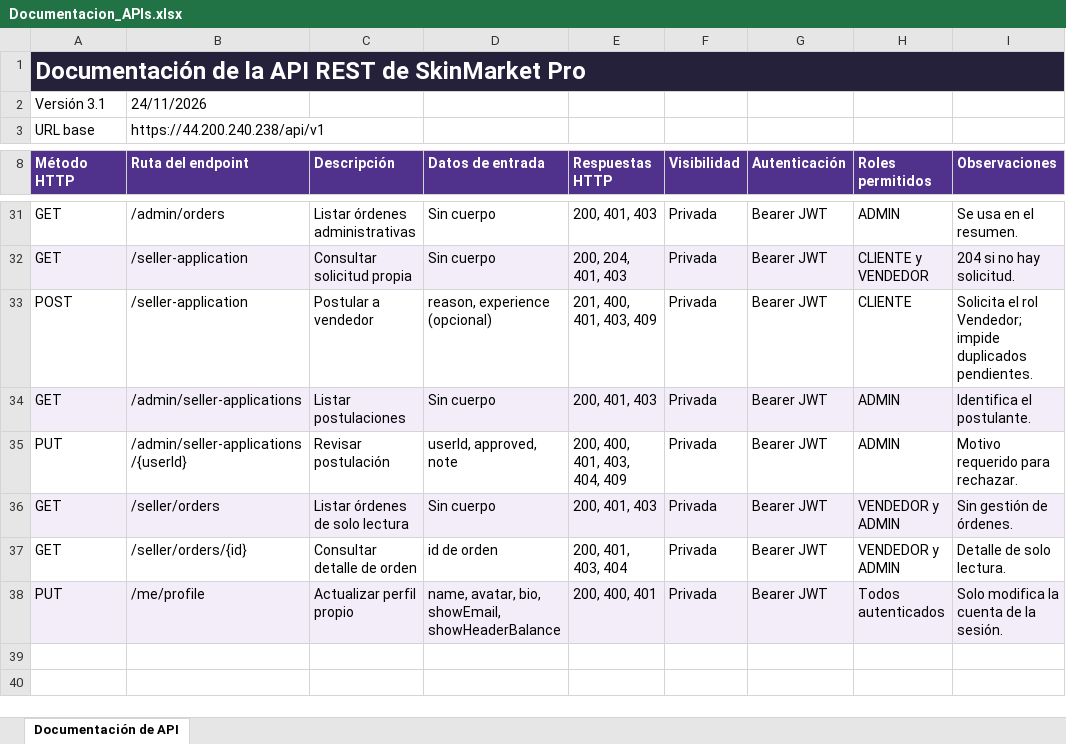
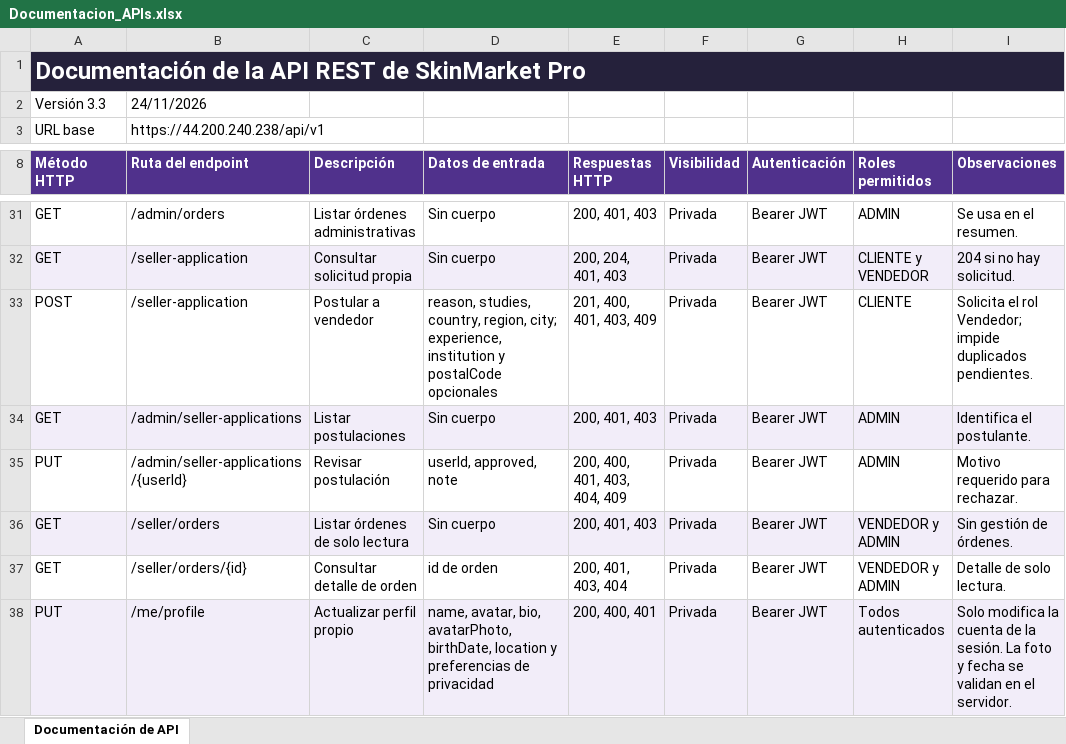
Before and after one commit to NevanXll/SkinMarket, an Excel workbook: docs/Documentacion_APIs.xlsx, sheet Documentación de API, drawn as a sheet; only a part is shown, gaps mark what is left out; values as stored, in another font and other column widths than the file's, no borders; the diff names each change by its address in the sheet, - before the commit and + after, or states it on an @@ line.

Commit message:
Actualizar documentación, capturas y respaldo de la versión 3.3

```diff
--- a/docs/Documentacion_APIs.xlsx (sheet Documentación de API)
+++ b/docs/Documentacion_APIs.xlsx (sheet Documentación de API)
-A2 (Método HTTP): Versión 3.1
+A2 (Método HTTP): Versión 3.3
-D33 (Datos de entrada): reason, experience (opcional)
+D33 (Datos de entrada): reason, studies, country, region, city; experience, institution y postalCode opcionales
-D38 (Datos de entrada): …avatar, bio, showEmail, showHeaderBalance
+D38 (Datos de entrada): …avatar, bio, avatarPhoto, birthDate, location y preferencias de privacidad
-I38 (Observaciones): …la sesión.
+I38 (Observaciones): …la sesión. La foto y fecha se validan en el servidor.
```
Also changed, not shown: 21 other files.
